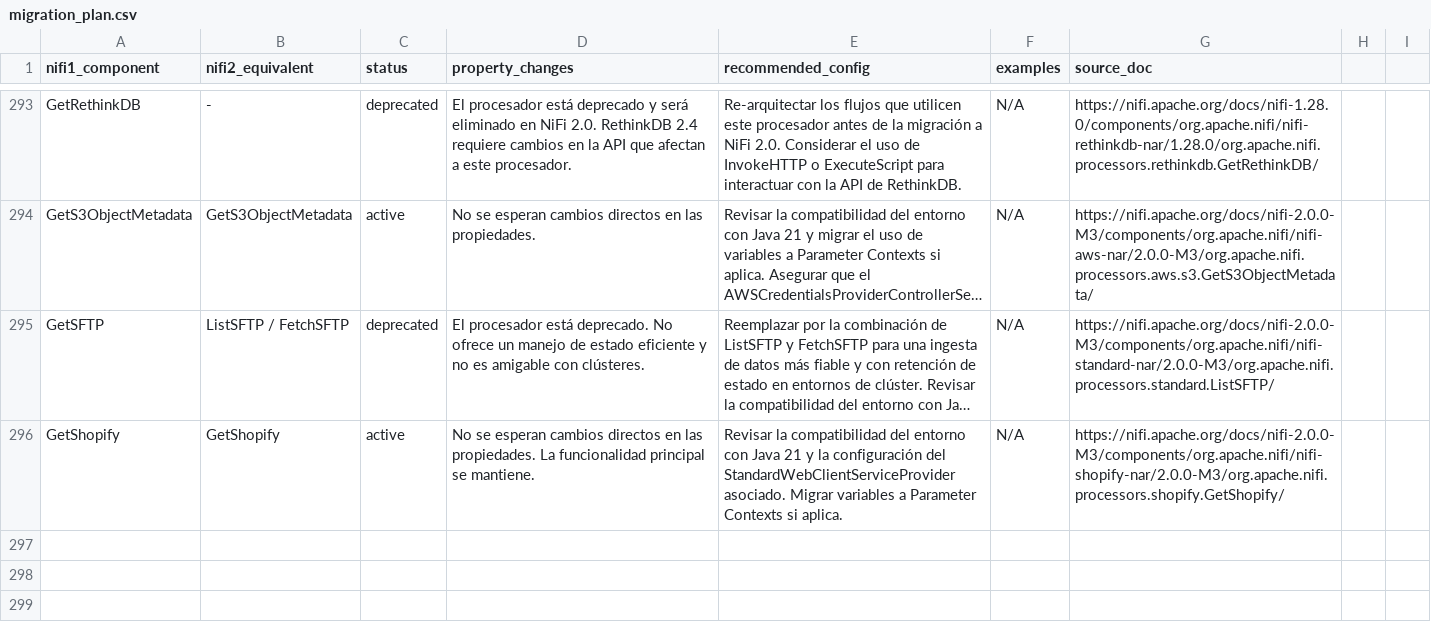
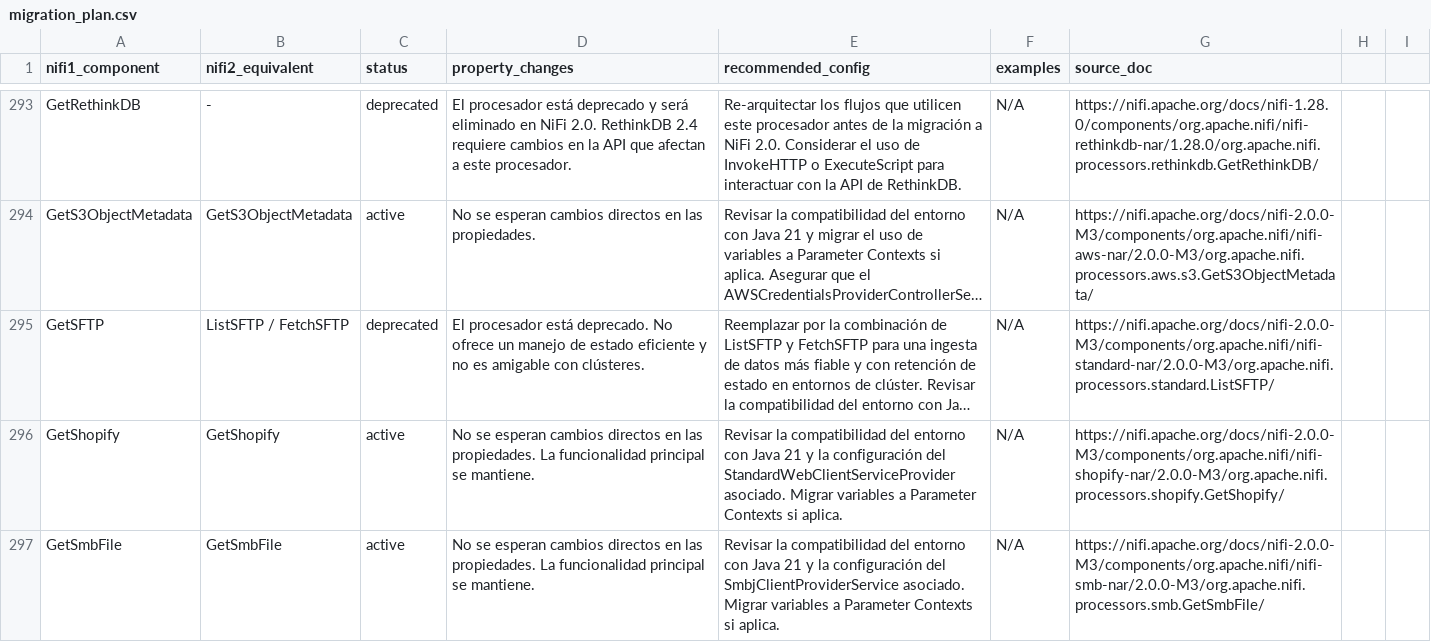
Before and after one commit to Bootcamp-IA-P4/nifi-migrator-ai, a CSV file: backend/data/migration_plan.csv, drawn as a sheet; only a part is shown, gaps mark what is left out; long unchanged cells end in …; the diff names each change by its address in the sheet, - before the commit and + after, or states it on an @@ line.

Commit message:
feat: Add migration details for GetSmbFile

```diff
--- a/backend/data/migration_plan.csv
+++ b/backend/data/migration_plan.csv
+row 297: GetSmbFile | GetSmbFile | active | No se esperan cambios directos en las propiedades. La funcionalidad principal se mantiene. | Revisar la compatibilidad del entorno con Java 21 y la configuración del SmbjClientProviderService asociado. Migrar variables a Parameter Contexts si aplica. | N/A | https://nifi.apache.org/docs/nifi-2.0.0-M3/components/org.apache.nifi/nifi-smb-nar/2.0.0-M3/org.apache.nifi.processors.smb.GetSmbFile/
```
